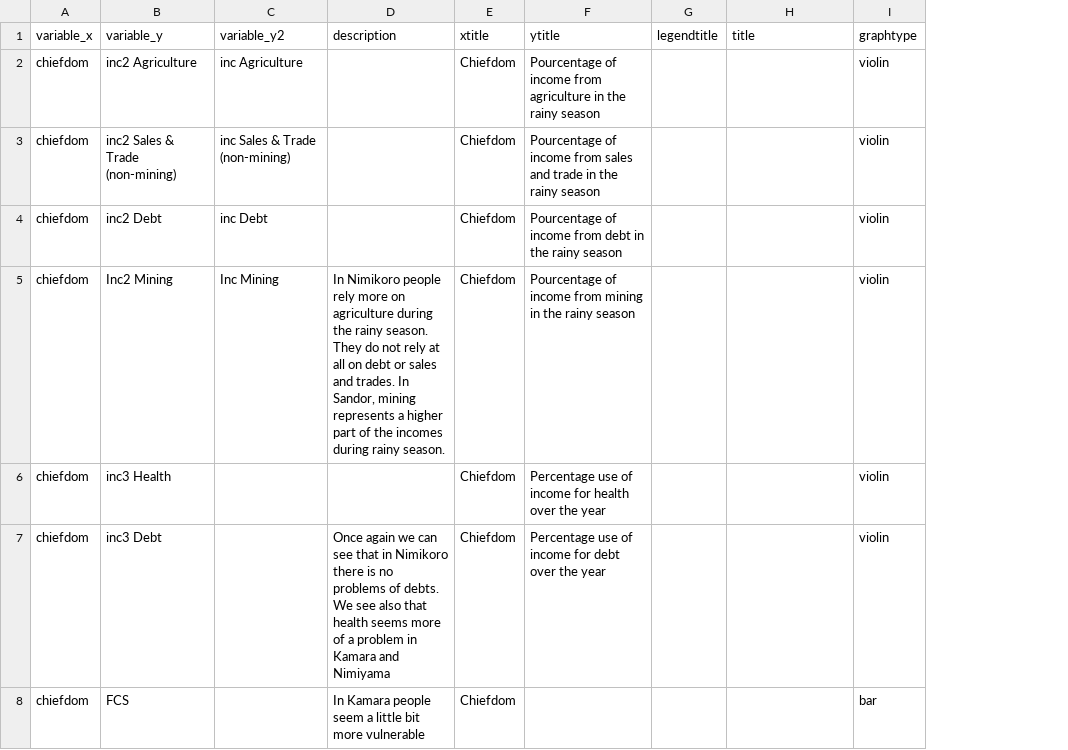
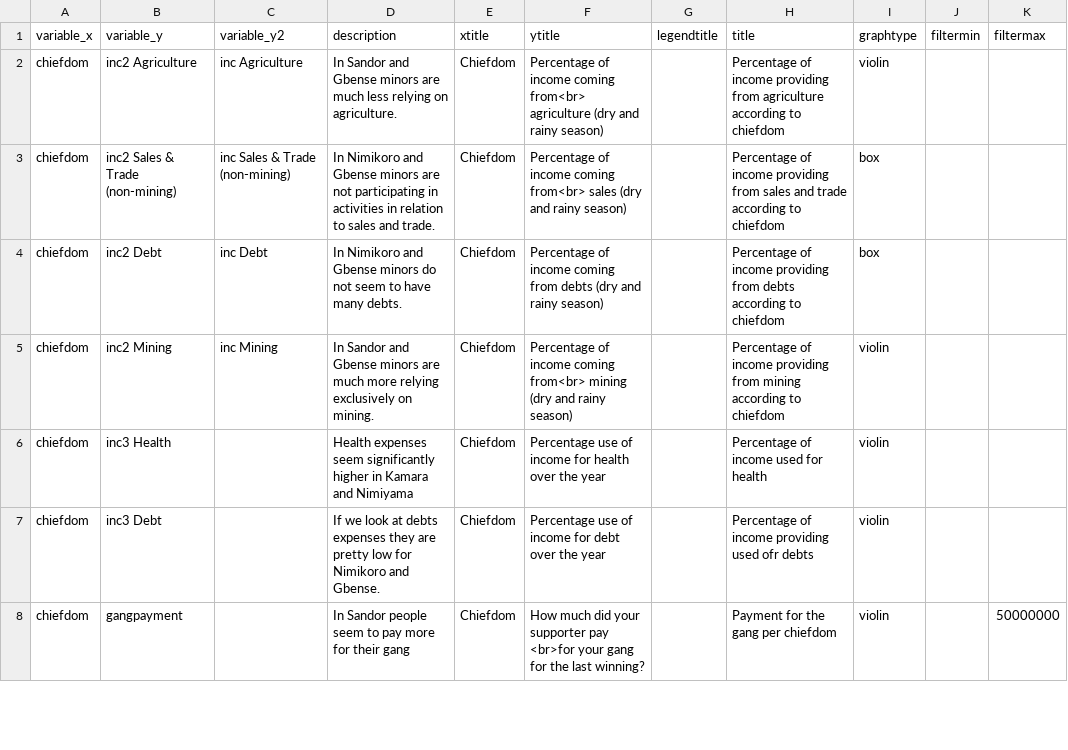
Before and after one commit to samuelmonet/gemfair, a CSV file: graphs.csv, drawn as a sheet; only a part is shown; the diff covers the shown part only; the diff names each change by its address in the sheet, - before the commit and + after, or states it on an @@ line.

```diff
--- a/graphs.csv
+++ b/graphs.csv
+column J (filtermin), empty
+column K (filtermax), row 8: 50000000
-D2 (description): (empty)
+D2 (description): In Sandor and Gbense minors are much less relying on agriculture.
-F2 (ytitle): Pourcentage of income from agriculture in the rainy season
+F2 (ytitle): Percentage of income coming from<br> agriculture (dry and rainy season)
-H2 (title): (empty)
+H2 (title): Percentage of income providing from agriculture according to chiefdom
-D3 (description): (empty)
+D3 (description): In Nimikoro and Gbense minors are not participating in activities in relation to sales and trade.
-F3 (ytitle): Pourcentage of income from sales and trade in the rainy season
+F3 (ytitle): Percentage of income coming from<br> sales (dry and rainy season)
-H3 (title): (empty)
+H3 (title): Percentage of income providing from sales and trade according to chiefdom
-I3:I4 (graphtype): violin
+I3:I4 (graphtype): box
-D4 (description): (empty)
+D4 (description): In Nimikoro and Gbense minors do not seem to have many debts.
-F4 (ytitle): Pourcentage of income from debt in the rainy season
+F4 (ytitle): Percentage of income coming from debts (dry and rainy season)
-H4 (title): (empty)
+H4 (title): Percentage of income providing from debts according to chiefdom
-B5 (variable_y): Inc2 Mining
+B5 (variable_y): inc2 Mining
-C5 (variable_y2): Inc Mining
+C5 (variable_y2): inc Mining
-D5 (description): In Nimikoro people rely more on agriculture during the rainy season. They do not rely at all on debt or sales and trades. In Sandor, mining represents a higher part of the incomes during rainy season.
+D5 (description): In Sandor and Gbense minors are much more relying exclusively on mining.
-F5 (ytitle): Pourcentage of income from mining in the rainy season
+F5 (ytitle): Percentage of income coming from<br> mining (dry and rainy season)
-H5 (title): (empty)
+H5 (title): Percentage of income providing from mining according to chiefdom
-D6 (description): (empty)
+D6 (description): Health expenses seem significantly higher in Kamara and Nimiyama
-H6 (title): (empty)
+H6 (title): Percentage of income used for health
-D7 (description): Once again we can see that in Nimikoro there is no problems of debts. We see also that health seems more of a problem in Kamara and Nimiyama
+D7 (description): If we look at debts expenses they are pretty low for Nimikoro and Gbense.
-H7 (title): (empty)
+H7 (title): Percentage of income providing used ofr debts
-B8 (variable_y): FCS
+B8 (variable_y): gangpayment
-D8 (description): In Kamara people seem a little bit more vulnerable
+D8 (description): In Sandor people seem to pay more for their gang
-F8 (ytitle): (empty)
+F8 (ytitle): How much did your supporter pay <br>for your gang for the last winning?
-H8 (title): (empty)
+H8 (title): Payment for the gang per chiefdom
-I8 (graphtype): bar
+I8 (graphtype): violin
```
Also changed, not shown: 13 added rows, 13 removed rows and 8 edited cells elsewhere in this file, codes.csv, correlations.csv, 11 other files.
